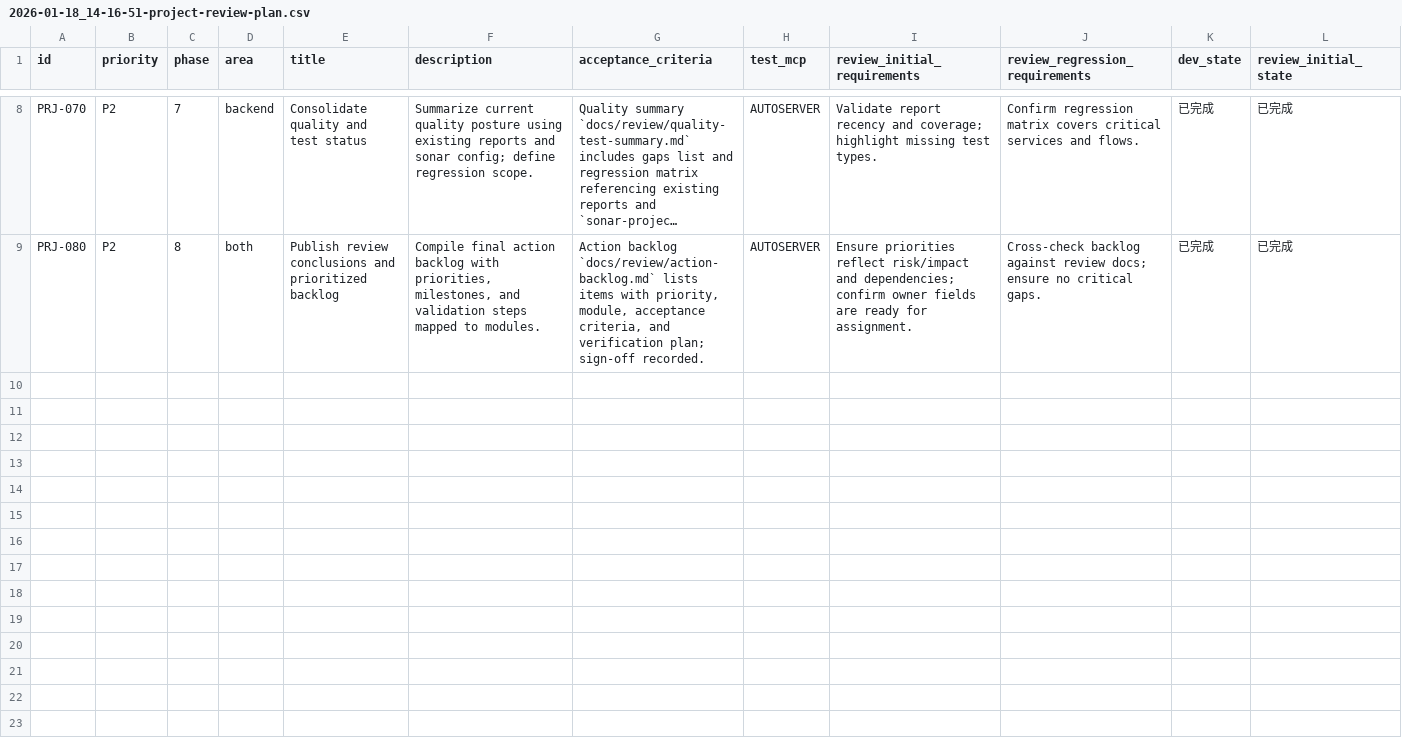
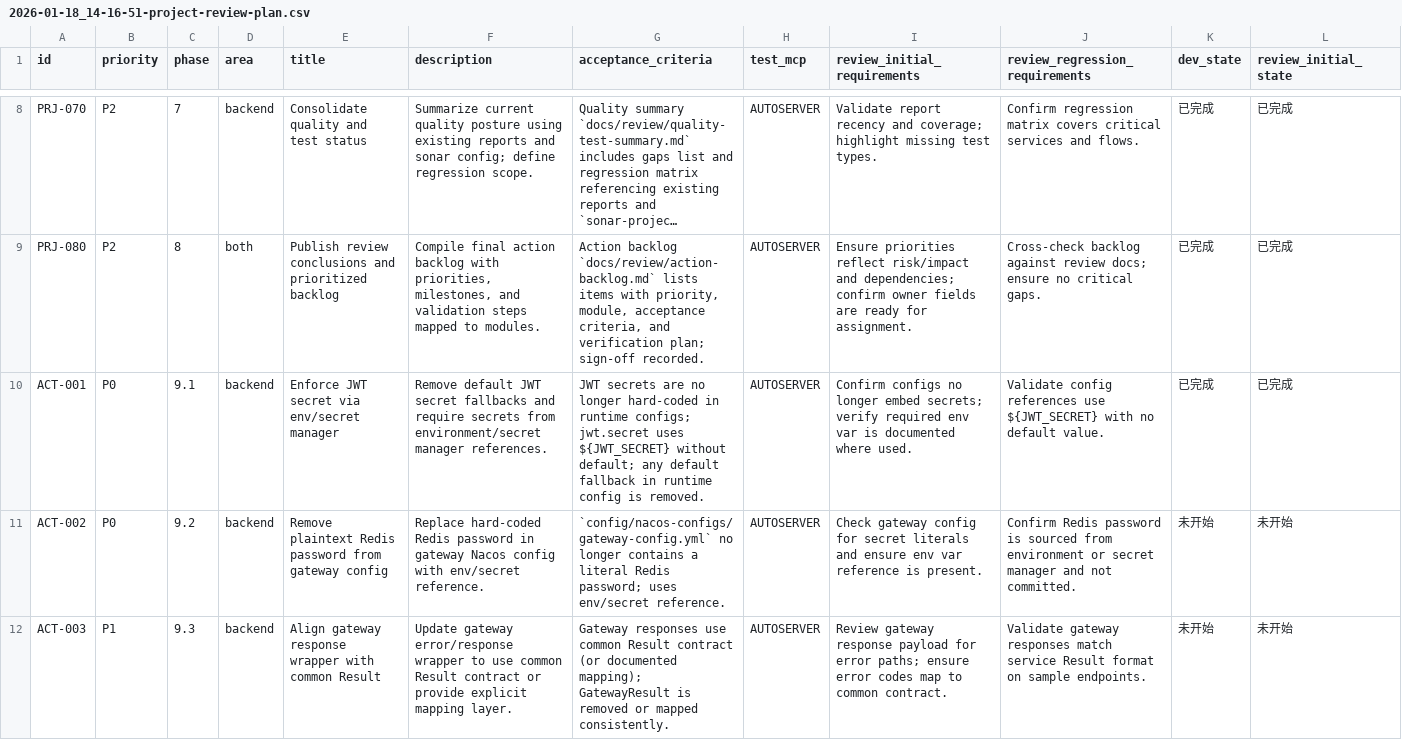
Before and after one commit to wuan1250276415/basebackend, a CSV file: issues/2026-01-18_14-16-51-project-review-plan.csv, drawn as a sheet; only a part is shown, gaps mark what is left out; long unchanged cells end in …; rows hold the shown columns only; the diff covers the shown part only; the diff names each change by its address in the sheet, - before the commit and + after, or states it on an @@ line.

Commit message:
[ACT-001] Enforce JWT secret via env/secret manager

```diff
--- a/issues/2026-01-18_14-16-51-project-review-plan.csv
+++ b/issues/2026-01-18_14-16-51-project-review-plan.csv
+row 10: ACT-001 | P0 | 9.1 | backend | Enforce JWT secret via env/secret manager | Remove default JWT secret fallbacks and require secrets from environment/secret manager references. | JWT secrets are no longer hard-coded in runtime configs; jwt.secret uses ${JWT_SECRET} without default; any default fallback in runtime config is removed. | AUTOSERVER | Confirm configs no longer embed secrets; verify required env var is documented where used. | Validate config references use ${JWT_SECRET} with no default value. | 已完成 | 已完成
+row 11: ACT-002 | P0 | 9.2 | backend | Remove plaintext Redis password from gateway config | Replace hard-coded Redis password in gateway Nacos config with env/secret reference. | `config/nacos-configs/gateway-config.yml` no longer contains a literal Redis password; uses env/secret reference. | AUTOSERVER | Check gateway config for secret literals and ensure env var reference is present. | Confirm Redis password is sourced from environment or secret manager and not committed. | 未开始 | 未开始
+row 12: ACT-003 | P1 | 9.3 | backend | Align gateway response wrapper with common Result | Update gateway error/response wrapper to use common Result contract or provide explicit mapping layer. | Gateway responses use common Result contract (or documented mapping); GatewayResult is removed or mapped consistently. | AUTOSERVER | Review gateway response payload for error paths; ensure error codes map to common contract. | Validate gateway responses match service Result format on sample endpoints. | 未开始 | 未开始
```
Also changed, not shown: 6 added rows elsewhere in this file, 3 other files.
